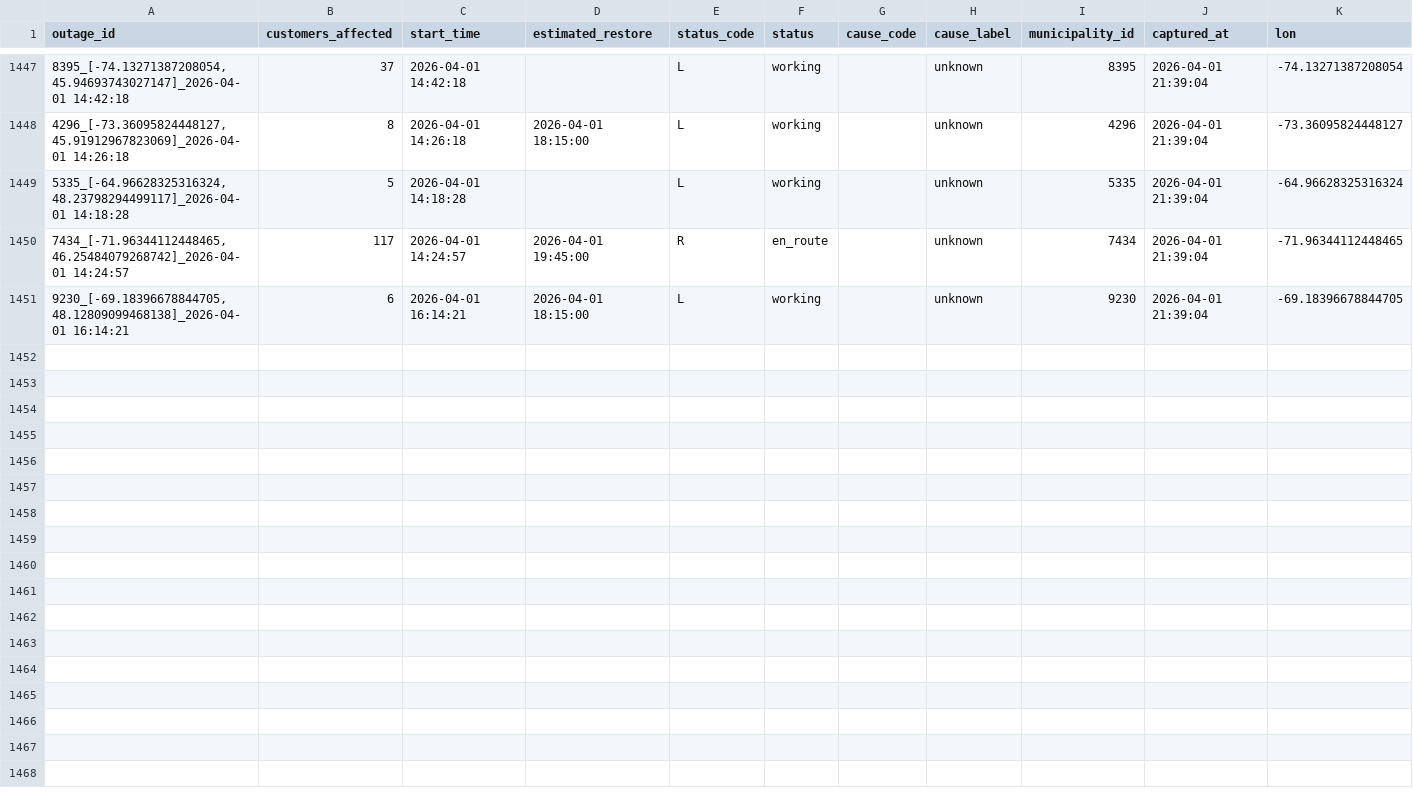
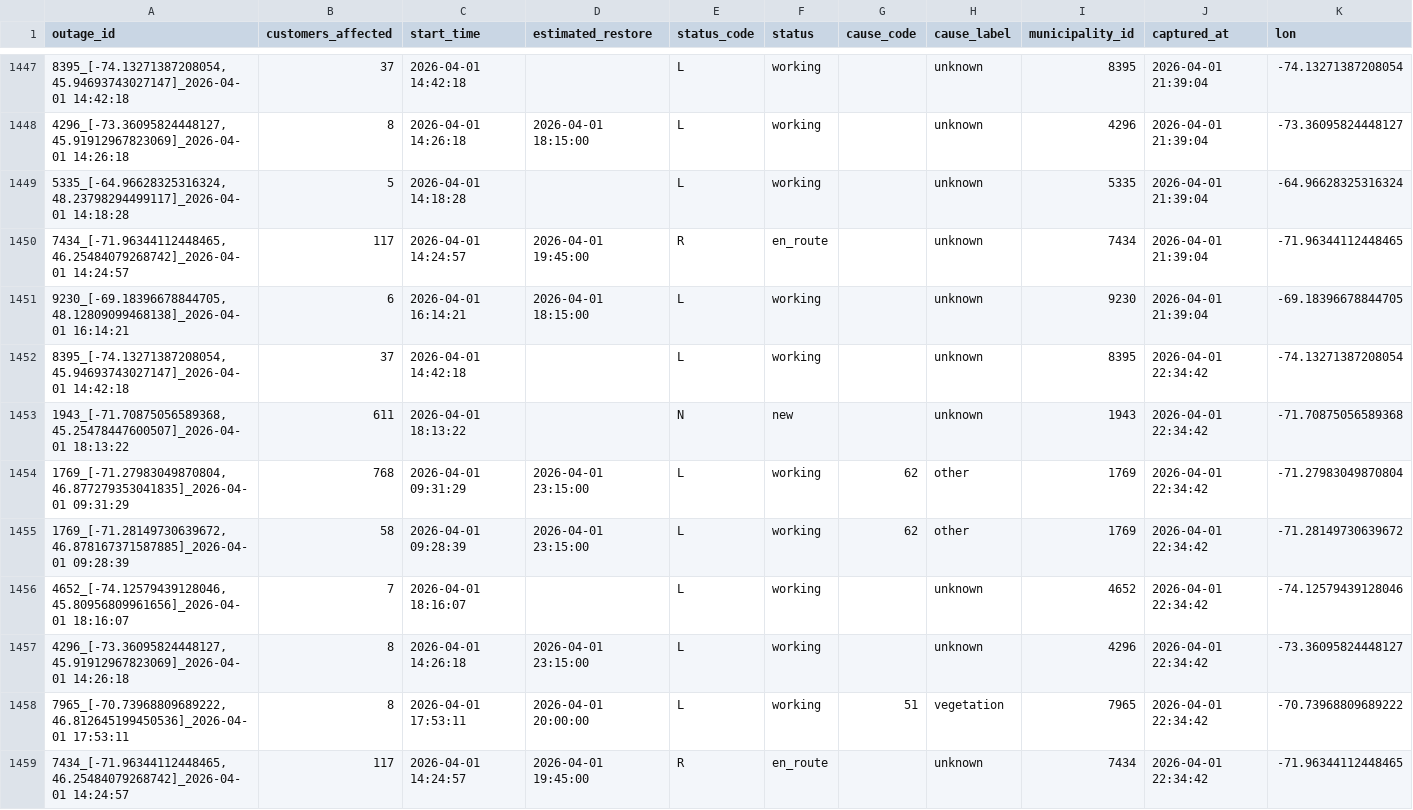
Before and after one commit to YannickBoily/ProjetHydro, a CSV file: hydroquebec_history.csv, drawn as a sheet; only a part is shown, gaps mark what is left out; rows hold the shown columns only; the diff covers the shown part only; the diff names each change by its address in the sheet, - before the commit and + after, or states it on an @@ line.

```diff
--- a/hydroquebec_history.csv
+++ b/hydroquebec_history.csv
+row 1452: 8395_[-74.13271387208054, 45.94693743027147]_2026-04-01 14:42:18 | 37 | 2026-04-01 14:42:18 |  | L | working |  | unknown | 8395 | 2026-04-01 22:34:42 | -74.13271387208054
+row 1453: 1943_[-71.70875056589368, 45.25478447600507]_2026-04-01 18:13:22 | 611 | 2026-04-01 18:13:22 |  | N | new |  | unknown | 1943 | 2026-04-01 22:34:42 | -71.70875056589368
+row 1454: 1769_[-71.27983049870804, 46.877279353041835]_2026-04-01 09:31:29 | 768 | 2026-04-01 09:31:29 | 2026-04-01 23:15:00 | L | working | 62 | other | 1769 | 2026-04-01 22:34:42 | -71.27983049870804
+row 1455: 1769_[-71.28149730639672, 46.878167371587885]_2026-04-01 09:28:39 | 58 | 2026-04-01 09:28:39 | 2026-04-01 23:15:00 | L | working | 62 | other | 1769 | 2026-04-01 22:34:42 | -71.28149730639672
+row 1456: 4652_[-74.12579439128046, 45.80956809961656]_2026-04-01 18:16:07 | 7 | 2026-04-01 18:16:07 |  | L | working |  | unknown | 4652 | 2026-04-01 22:34:42 | -74.12579439128046
+row 1457: 4296_[-73.36095824448127, 45.91912967823069]_2026-04-01 14:26:18 | 8 | 2026-04-01 14:26:18 | 2026-04-01 23:15:00 | L | working |  | unknown | 4296 | 2026-04-01 22:34:42 | -73.36095824448127
+row 1458: 7965_[-70.73968809689222, 46.812645199450536]_2026-04-01 17:53:11 | 8 | 2026-04-01 17:53:11 | 2026-04-01 20:00:00 | L | working | 51 | vegetation | 7965 | 2026-04-01 22:34:42 | -70.73968809689222
+row 1459: 7434_[-71.96344112448465, 46.25484079268742]_2026-04-01 14:24:57 | 117 | 2026-04-01 14:24:57 | 2026-04-01 19:45:00 | R | en_route |  | unknown | 7434 | 2026-04-01 22:34:42 | -71.96344112448465
```
Also changed, not shown: 7 added rows and 9 edited cells elsewhere in this file.
